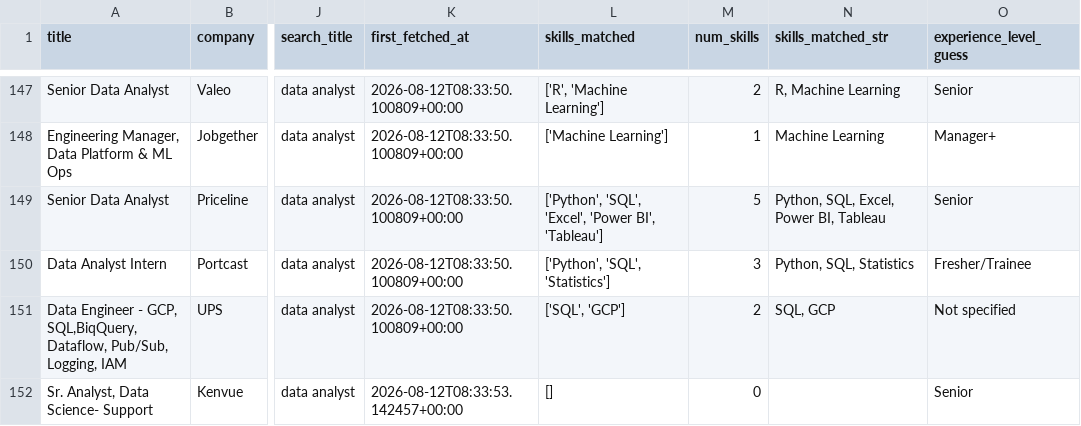
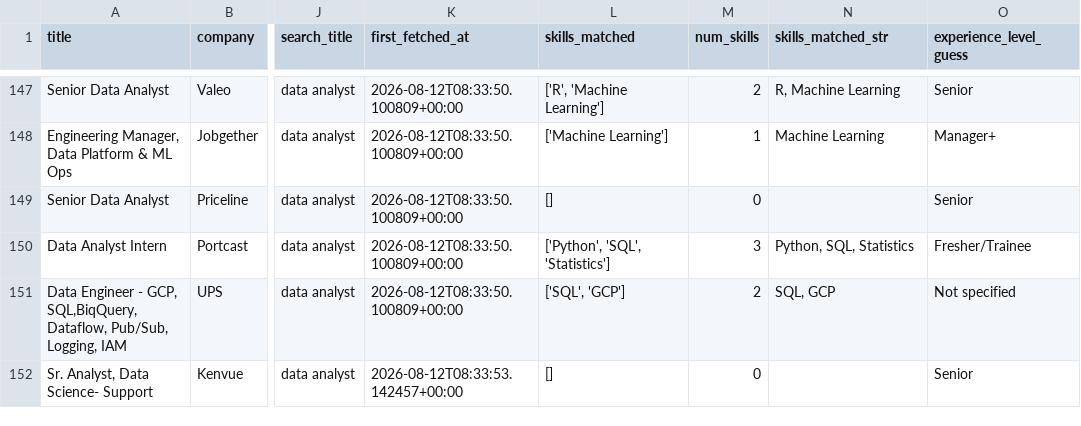
Before and after one commit to SaadShaikh14/DA-job-market-tool, a CSV file: da_job_postings_clean.csv, drawn as a sheet; only a part is shown, gaps mark what is left out; the diff names each change by its address in the sheet, - before the commit and + after, or states it on an @@ line.

```diff
--- a/da_job_postings_clean.csv
+++ b/da_job_postings_clean.csv
-L149 (skills_matched): ['Python', 'SQL', 'Excel', 'Power BI', 'Tableau']
+L149 (skills_matched): []
-M149 (num_skills): 5
+M149 (num_skills): 0
-N149 (skills_matched_str): Python, SQL, Excel, Power BI, Tableau
+N149 (skills_matched_str): (empty)
```
Also changed, not shown: 7 other files.
